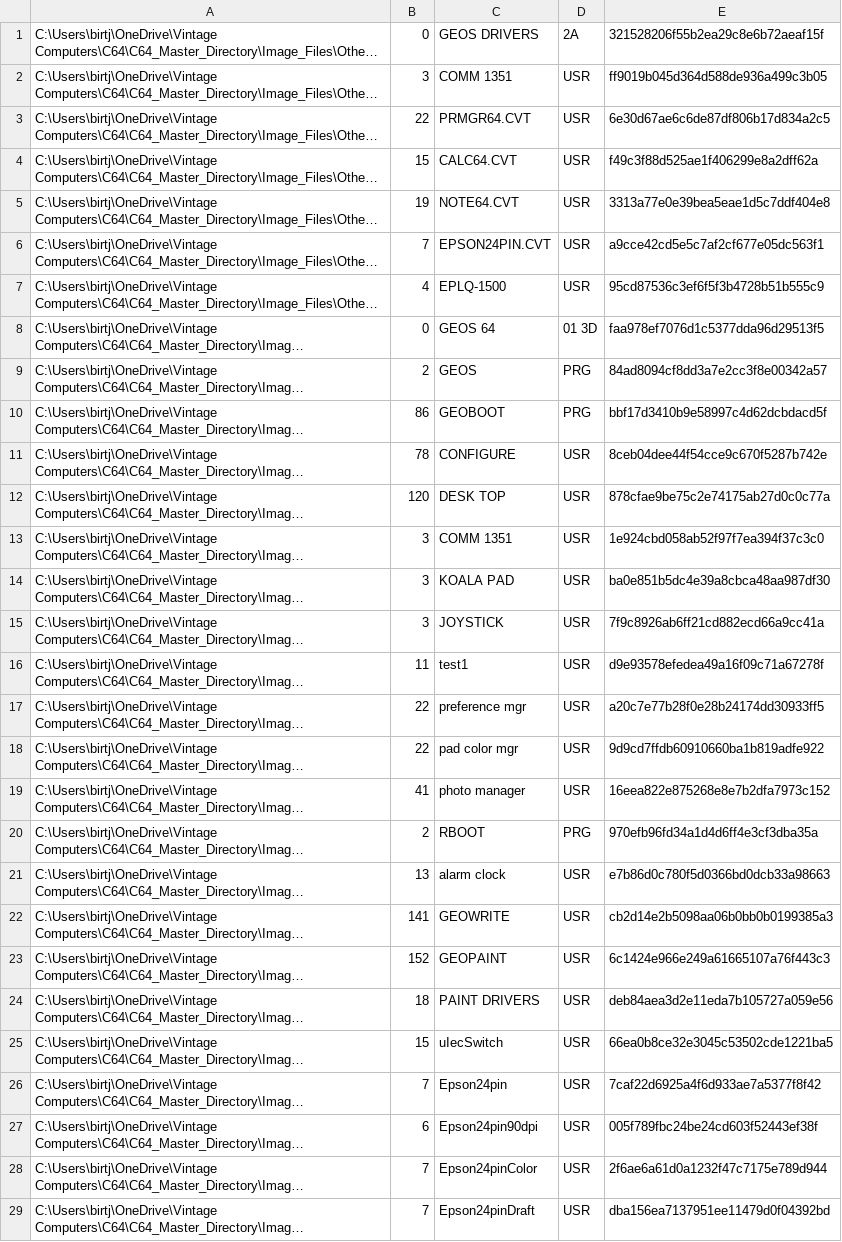
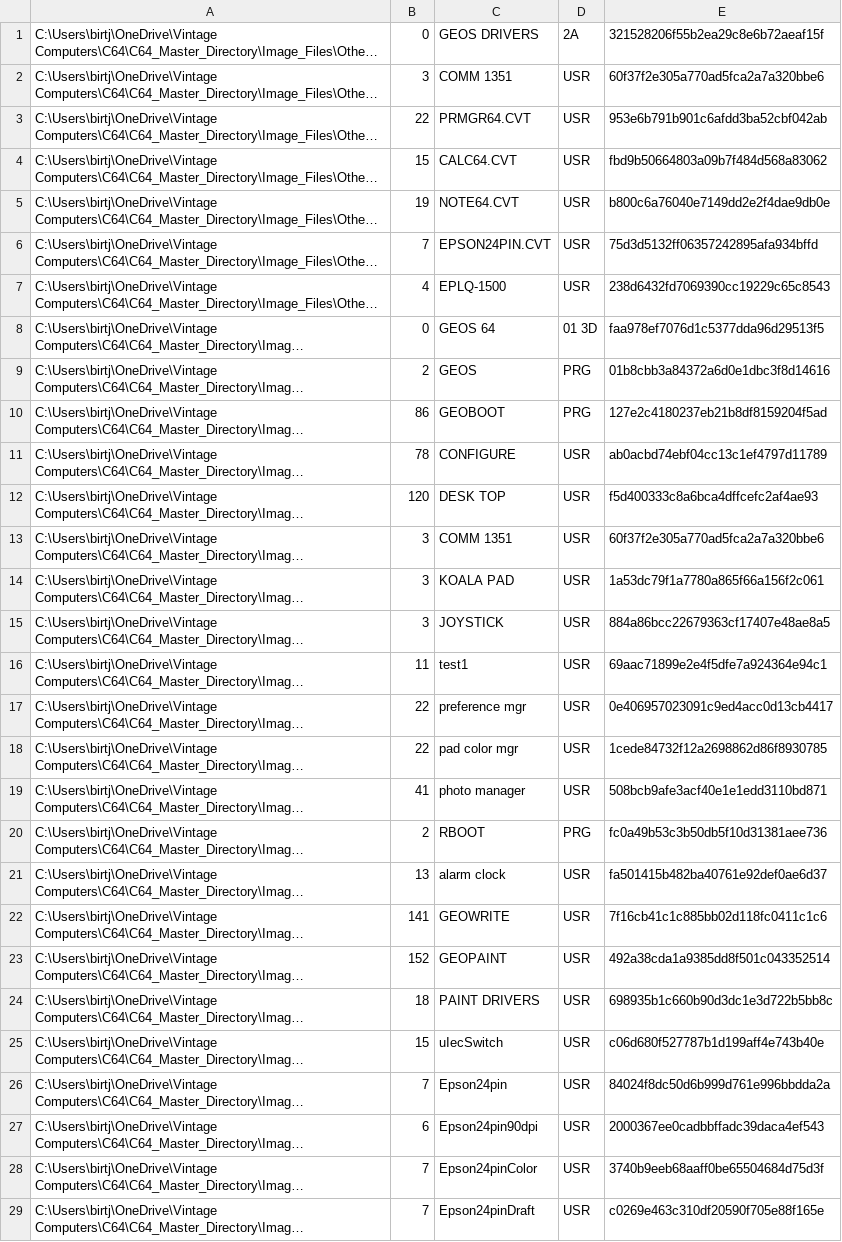
Before and after one commit to Jeff-Birt/C64_Master_Directory, a CSV file: Image_Files/CBMDir.csv, drawn as a sheet; only a part is shown; long unchanged cells end in …; the diff covers the shown part only; the diff names each change by its address in the sheet, - before the commit and + after, or states it on an @@ line.

```diff
--- a/Image_Files/CBMDir.csv
+++ b/Image_Files/CBMDir.csv
-E2: ff9019b045d364d588de936a499c3b05
+E2: 60f37f2e305a770ad5fca2a7a320bbe6
-E3: 6e30d67ae6c6de87df806b17d834a2c5
+E3: 953e6b791b901c6afdd3ba52cbf042ab
-E4: f49c3f88d525ae1f406299e8a2dff62a
+E4: fbd9b50664803a09b7f484d568a83062
-E5: 3313a77e0e39bea5eae1d5c7ddf404e8
+E5: b800c6a76040e7149dd2e2f4dae9db0e
-E6: a9cce42cd5e5c7af2cf677e05dc563f1
+E6: 75d3d5132ff06357242895afa934bffd
-E7: 95cd87536c3ef6f5f3b4728b51b555c9
+E7: 238d6432fd7069390cc19229c65c8543
-E9: 84ad8094cf8dd3a7e2cc3f8e00342a57
+E9: 01b8cbb3a84372a6d0e1dbc3f8d14616
-E10: bbf17d3410b9e58997c4d62dcbdacd5f
+E10: 127e2c4180237eb21b8df8159204f5ad
-E11: 8ceb04dee44f54cce9c670f5287b742e
+E11: ab0acbd74ebf04cc13c1ef4797d11789
-E12: 878cfae9be75c2e74175ab27d0c0c77a
+E12: f5d400333c8a6bca4dffcefc2af4ae93
-E13: 1e924cbd058ab52f97f7ea394f37c3c0
+E13: 60f37f2e305a770ad5fca2a7a320bbe6
-E14: ba0e851b5dc4e39a8cbca48aa987df30
+E14: 1a53dc79f1a7780a865f66a156f2c061
-E15: 7f9c8926ab6ff21cd882ecd66a9cc41a
+E15: 884a86bcc22679363cf17407e48ae8a5
-E16: d9e93578efedea49a16f09c71a67278f
+E16: 69aac71899e2e4f5dfe7a924364e94c1
-E17: a20c7e77b28f0e28b24174dd30933ff5
+E17: 0e406957023091c9ed4acc0d13cb4417
-E18: 9d9cd7ffdb60910660ba1b819adfe922
+E18: 1cede84732f12a2698862d86f8930785
-E19: 16eea822e875268e8e7b2dfa7973c152
+E19: 508bcb9afe3acf40e1e1edd3110bd871
-E20: 970efb96fd34a1d4d6ff4e3cf3dba35a
+E20: fc0a49b53c3b50db5f10d31381aee736
-E21: e7b86d0c780f5d0366bd0dcb33a98663
+E21: fa501415b482ba40761e92def0ae6d37
-E22: cb2d14e2b5098aa06b0bb0b0199385a3
+E22: 7f16cb41c1c885bb02d118fc0411c1c6
-E23: 6c1424e966e249a61665107a76f443c3
+E23: 492a38cda1a9385dd8f501c043352514
-E24: deb84aea3d2e11eda7b105727a059e56
+E24: 698935b1c660b90d3dc1e3d722b5bb8c
-E25: 66ea0b8ce32e3045c53502cde1221ba5
+E25: c06d680f527787b1d199aff4e743b40e
-E26: 7caf22d6925a4f6d933ae7a5377f8f42
+E26: 84024f8dc50d6b999d761e996bbdda2a
-E27: 005f789fbc24be24cd603f52443ef38f
+E27: 2000367ee0cadbbffadc39daca4ef543
-E28: 2f6ae6a61d0a1232f47c7175e789d944
+E28: 3740b9eeb68aaff0be65504684d75d3f
-E29: dba156ea7137951ee11479d0f04392bd
+E29: c0269e463c310df20590f705e88f165e
```
Also changed, not shown: 52 edited cells elsewhere in this file, 7 other files.
